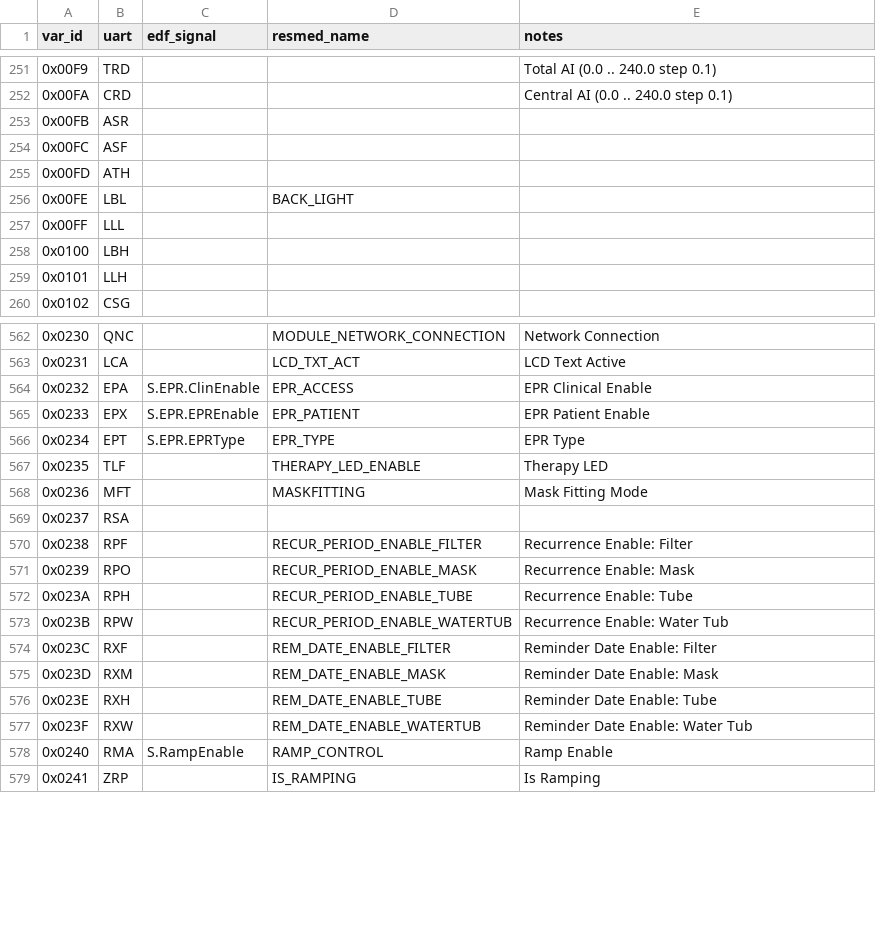
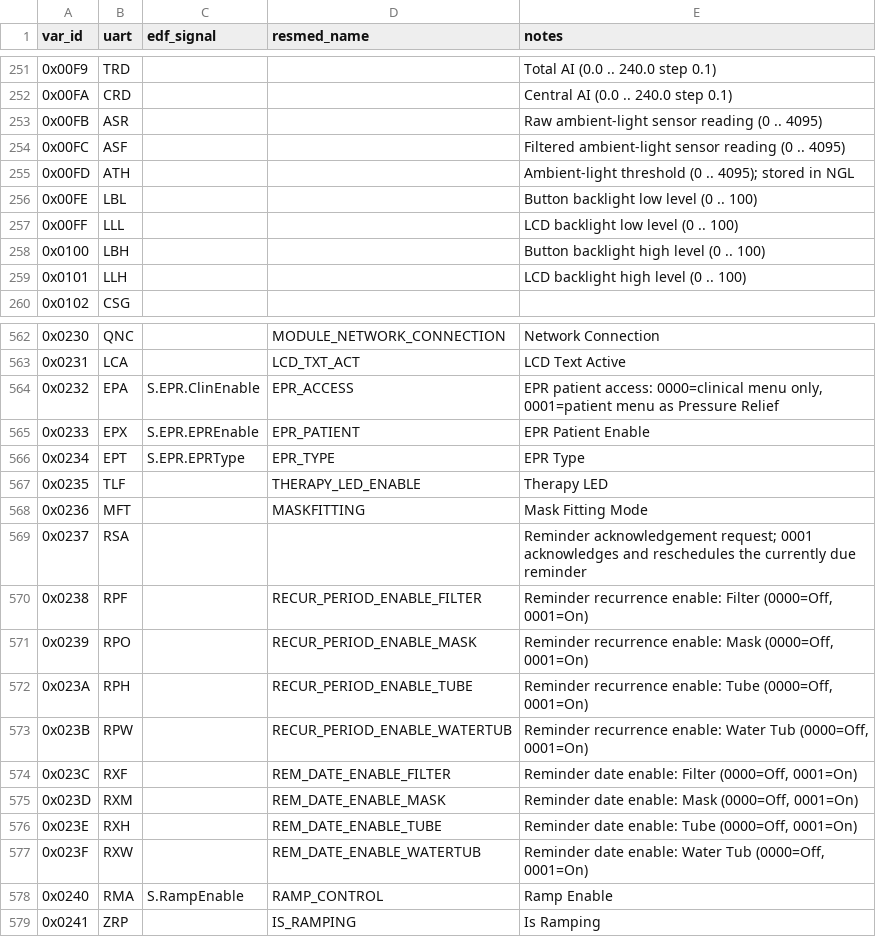
Before and after one commit to m-kozlowski/airbreak-plus, a TSV file: docs/var_reference.tsv, drawn as a sheet; only a part is shown, gaps mark what is left out; the diff covers the shown part only.

```diff
--- a/docs/var_reference.tsv
+++ b/docs/var_reference.tsv
@@ -252,9 +252,9 @@ var_id	uart	edf_signal	resmed_name	notes
 0x00FA	CRD			Central AI (0.0 .. 240.0 step 0.1)
-0x00FB	ASR			
-0x00FC	ASF			
-0x00FD	ATH			
-0x00FE	LBL		BACK_LIGHT	
-0x00FF	LLL			
-0x0100	LBH			
-0x0101	LLH			
+0x00FB	ASR			Raw ambient-light sensor reading (0 .. 4095)
+0x00FC	ASF			Filtered ambient-light sensor reading (0 .. 4095)
+0x00FD	ATH			Ambient-light threshold (0 .. 4095); stored in NGL
+0x00FE	LBL			Button backlight low level (0 .. 100)
+0x00FF	LLL			LCD backlight low level (0 .. 100)
+0x0100	LBH			Button backlight high level (0 .. 100)
+0x0101	LLH			LCD backlight high level (0 .. 100)
 0x0102	CSG			
@@ -563,3 +563,3 @@ var_id	uart	edf_signal	resmed_name	notes
 0x0231	LCA		LCD_TXT_ACT	LCD Text Active
-0x0232	EPA	S.EPR.ClinEnable	EPR_ACCESS	EPR Clinical Enable
+0x0232	EPA	S.EPR.ClinEnable	EPR_ACCESS	EPR patient access: 0000=clinical menu only, 0001=patient menu as Pressure Relief
 0x0233	EPX	S.EPR.EPREnable	EPR_PATIENT	EPR Patient Enable
@@ -568,11 +568,11 @@ var_id	uart	edf_signal	resmed_name	notes
 0x0236	MFT		MASKFITTING	Mask Fitting Mode
-0x0237	RSA			
-0x0238	RPF		RECUR_PERIOD_ENABLE_FILTER	Recurrence Enable: Filter
-0x0239	RPO		RECUR_PERIOD_ENABLE_MASK	Recurrence Enable: Mask
-0x023A	RPH		RECUR_PERIOD_ENABLE_TUBE	Recurrence Enable: Tube
-0x023B	RPW		RECUR_PERIOD_ENABLE_WATERTUB	Recurrence Enable: Water Tub
-0x023C	RXF		REM_DATE_ENABLE_FILTER	Reminder Date Enable: Filter
-0x023D	RXM		REM_DATE_ENABLE_MASK	Reminder Date Enable: Mask
-0x023E	RXH		REM_DATE_ENABLE_TUBE	Reminder Date Enable: Tube
-0x023F	RXW		REM_DATE_ENABLE_WATERTUB	Reminder Date Enable: Water Tub
+0x0237	RSA			Reminder acknowledgement request; 0001 acknowledges and reschedules the currently due reminder
+0x0238	RPF		RECUR_PERIOD_ENABLE_FILTER	Reminder recurrence enable: Filter (0000=Off, 0001=On)
+0x0239	RPO		RECUR_PERIOD_ENABLE_MASK	Reminder recurrence enable: Mask (0000=Off, 0001=On)
+0x023A	RPH		RECUR_PERIOD_ENABLE_TUBE	Reminder recurrence enable: Tube (0000=Off, 0001=On)
+0x023B	RPW		RECUR_PERIOD_ENABLE_WATERTUB	Reminder recurrence enable: Water Tub (0000=Off, 0001=On)
+0x023C	RXF		REM_DATE_ENABLE_FILTER	Reminder date enable: Filter (0000=Off, 0001=On)
+0x023D	RXM		REM_DATE_ENABLE_MASK	Reminder date enable: Mask (0000=Off, 0001=On)
+0x023E	RXH		REM_DATE_ENABLE_TUBE	Reminder date enable: Tube (0000=Off, 0001=On)
+0x023F	RXW		REM_DATE_ENABLE_WATERTUB	Reminder date enable: Water Tub (0000=Off, 0001=On)
 0x0240	RMA	S.RampEnable	RAMP_CONTROL	Ramp Enable
```
Also changed, not shown: 55 edited cells elsewhere in this file, 2 other files.
